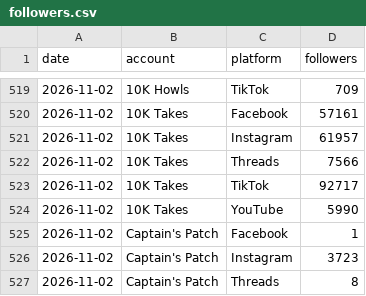
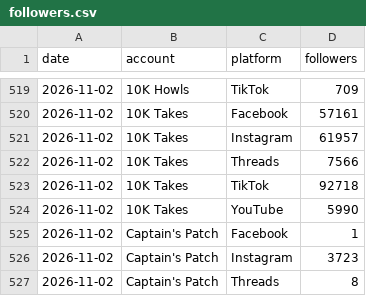
Before and after one commit to 10000takes/10k-hub, a CSV file: followers.csv, drawn as a sheet; only a part is shown, gaps mark what is left out.

Commit message:
Follower snapshot 2026-11-02

```diff
--- a/followers.csv
+++ b/followers.csv
@@ -522,3 +522,3 @@ date,account,platform,followers
 2026-11-02,10K Takes,Threads,7566
-2026-11-02,10K Takes,TikTok,92717
+2026-11-02,10K Takes,TikTok,92718
 2026-11-02,10K Takes,YouTube,5990
```
Also changed, not shown: metrics.csv, 1 other file.
